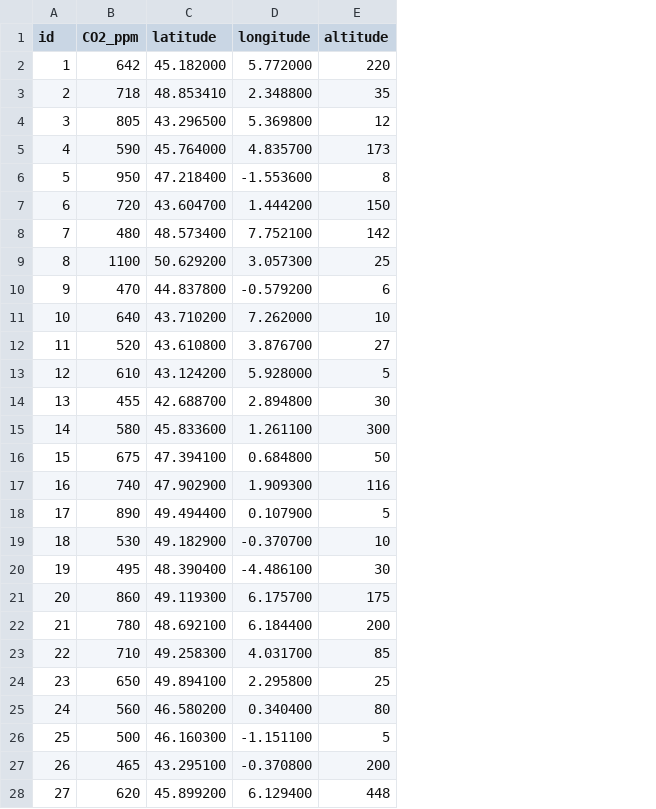
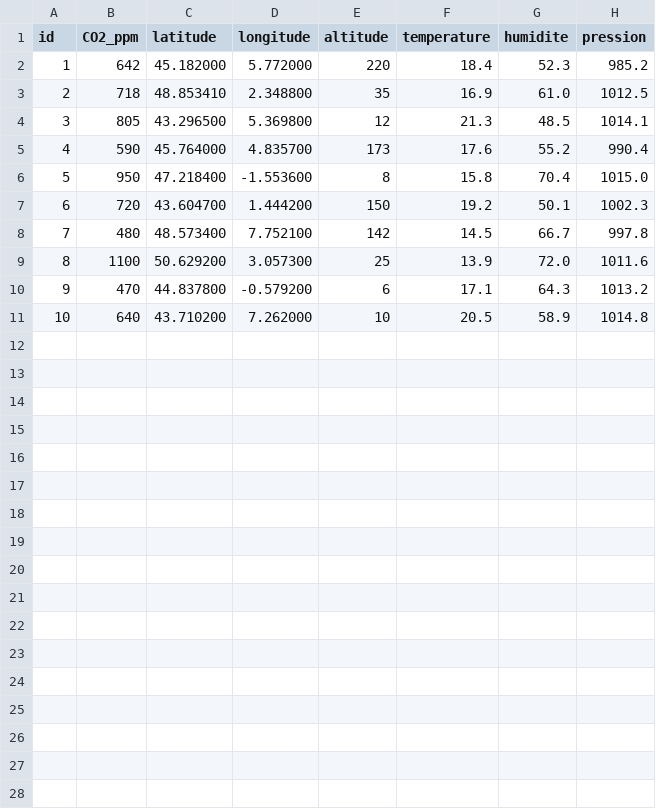
Before and after one commit to sasha38travail-stack/S.M.A.R.E, a CSV file: data.csv, drawn as a sheet; only a part is shown; removed rows and columns are numbered as before the commit, all else as after; the diff covers the shown part only; the diff names each change by its address in the sheet, - before the commit and + after, or states it on an @@ line.

```diff
--- a/data.csv
+++ b/data.csv
+column F (temperature), rows 2-11: 18.4 | 16.9 | 21.3 | 17.6 | 15.8 | 19.2 | 14.5 | 13.9 | 17.1 | 20.5
+column G (humidite), rows 2-11: 52.3 | 61.0 | 48.5 | 55.2 | 70.4 | 50.1 | 66.7 | 72.0 | 64.3 | 58.9
+column H (pression), rows 2-11: 985.2 | 1012.5 | 1014.1 | 990.4 | 1015.0 | 1002.3 | 997.8 | 1011.6 | 1013.2 | 1014.8
-row 12: 11 | 520 | 43.610800 | 3.876700 | 27
-row 13: 12 | 610 | 43.124200 | 5.928000 | 5
-row 14: 13 | 455 | 42.688700 | 2.894800 | 30
-row 15: 14 | 580 | 45.833600 | 1.261100 | 300
-row 16: 15 | 675 | 47.394100 | 0.684800 | 50
-row 17: 16 | 740 | 47.902900 | 1.909300 | 116
-row 18: 17 | 890 | 49.494400 | 0.107900 | 5
-row 19: 18 | 530 | 49.182900 | -0.370700 | 10
-row 20: 19 | 495 | 48.390400 | -4.486100 | 30
-row 21: 20 | 860 | 49.119300 | 6.175700 | 175
-row 22: 21 | 780 | 48.692100 | 6.184400 | 200
-row 23: 22 | 710 | 49.258300 | 4.031700 | 85
-row 24: 23 | 650 | 49.894100 | 2.295800 | 25
-row 25: 24 | 560 | 46.580200 | 0.340400 | 80
-row 26: 25 | 500 | 46.160300 | -1.151100 | 5
-row 27: 26 | 465 | 43.295100 | -0.370800 | 200
-row 28: 27 | 620 | 45.899200 | 6.129400 | 448
```
Also changed, not shown: 3 removed rows elsewhere in this file, 1 other file.
